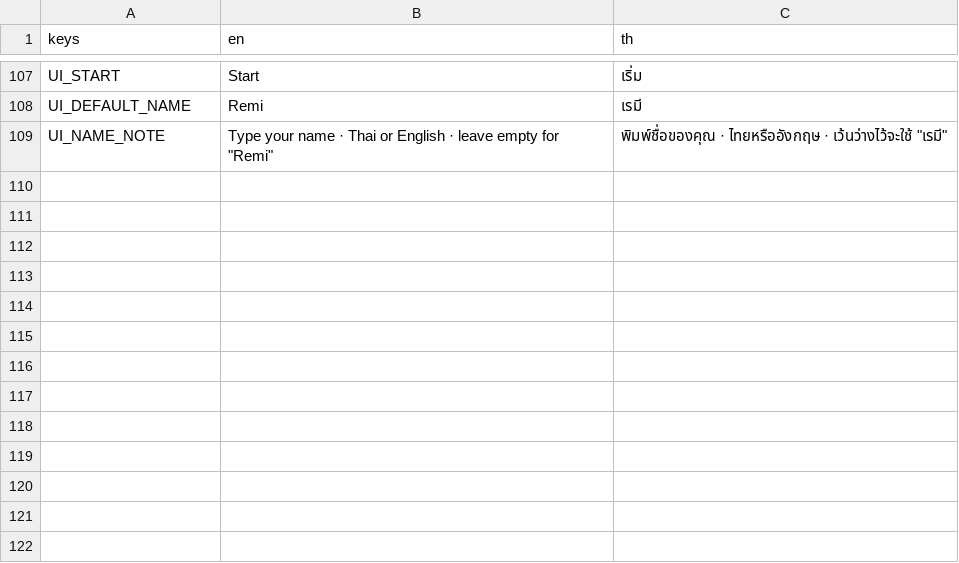
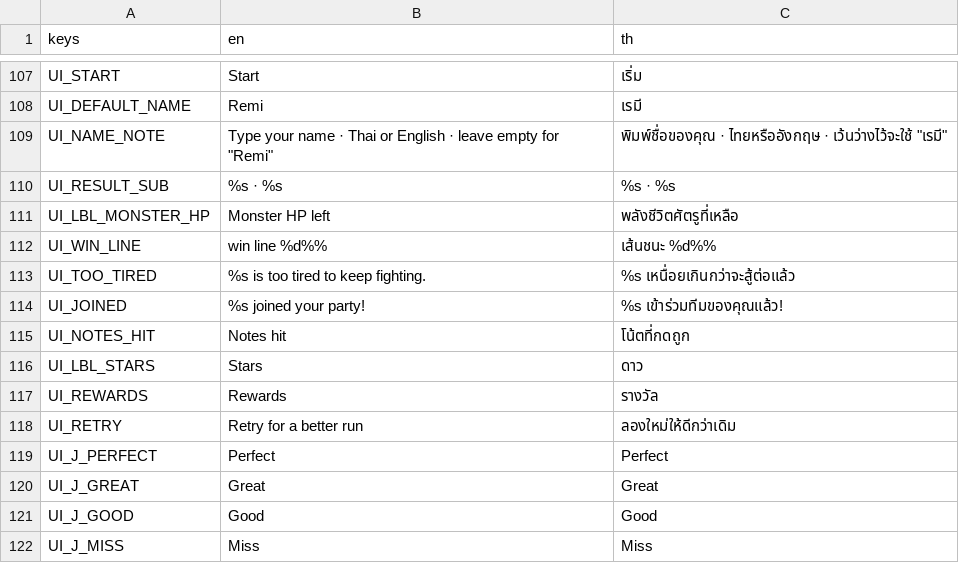
Before and after one commit to Pundharee6688091/remi-s-dancing-adventure, a CSV file: lang/ui.csv, drawn as a sheet; only a part is shown, gaps mark what is left out; the diff names each change by its address in the sheet, - before the commit and + after, or states it on an @@ line.

```diff
--- a/lang/ui.csv
+++ b/lang/ui.csv
+row 110: UI_RESULT_SUB | %s · %s | %s · %s
+row 111: UI_LBL_MONSTER_HP | Monster HP left | พลังชีวิตศัตรูที่เหลือ
+row 112: UI_WIN_LINE | win line %d%% | เส้นชนะ %d%%
+row 113: UI_TOO_TIRED | %s is too tired to keep fighting. | %s เหนื่อยเกินกว่าจะสู้ต่อแล้ว
+row 114: UI_JOINED | %s joined your party! | %s เข้าร่วมทีมของคุณแล้ว!
+row 115: UI_NOTES_HIT | Notes hit | โน้ตที่กดถูก
+row 116: UI_LBL_STARS | Stars | ดาว
+row 117: UI_REWARDS | Rewards | รางวัล
+row 118: UI_RETRY | Retry for a better run | ลองใหม่ให้ดีกว่าเดิม
+row 119: UI_J_PERFECT | Perfect | Perfect
+row 120: UI_J_GREAT | Great | Great
+row 121: UI_J_GOOD | Good | Good
+row 122: UI_J_MISS | Miss | Miss
```
Also changed, not shown: 33 other files.
